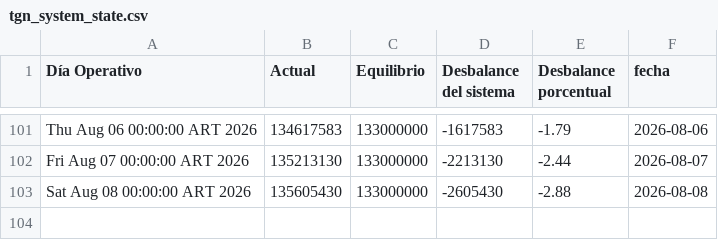
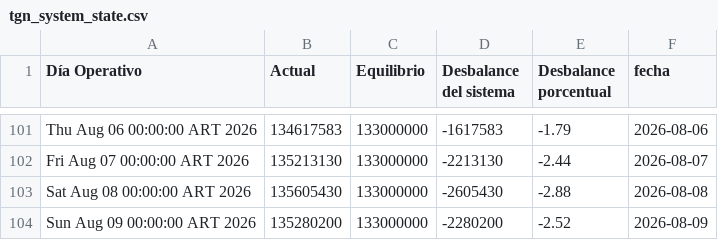
Before and after one commit to mpodeley/estado-red-gas, a CSV file: data/tgn_system_state.csv, drawn as a sheet; only a part is shown, gaps mark what is left out; the diff names each change by its address in the sheet, - before the commit and + after, or states it on an @@ line.

```diff
--- a/data/tgn_system_state.csv
+++ b/data/tgn_system_state.csv
+row 104: Sun Aug 09 00:00:00 ART 2026 | 135280200 | 133000000 | -2280200 | -2.52 | 2026-08-09
```
Also changed, not shown: data/daily.csv, 2 other files.
